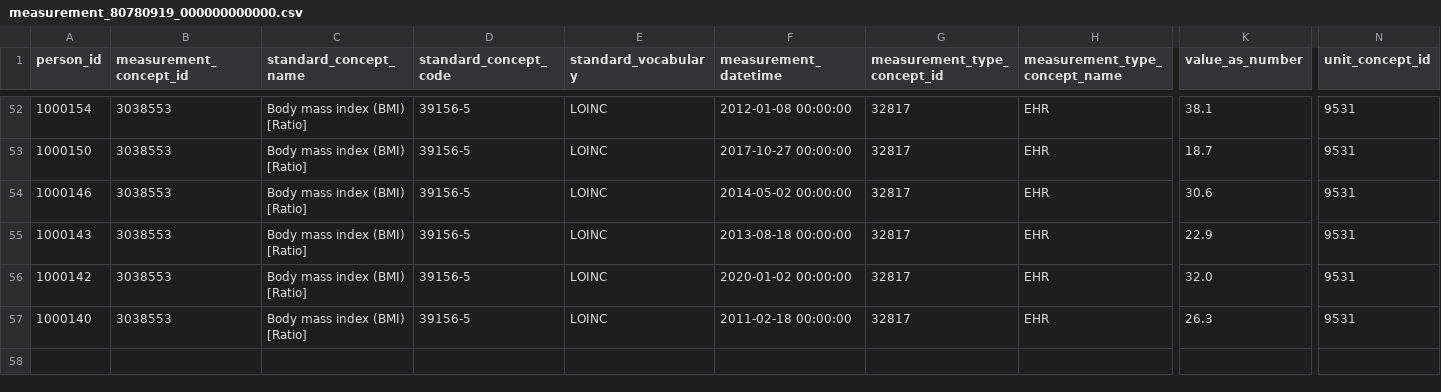
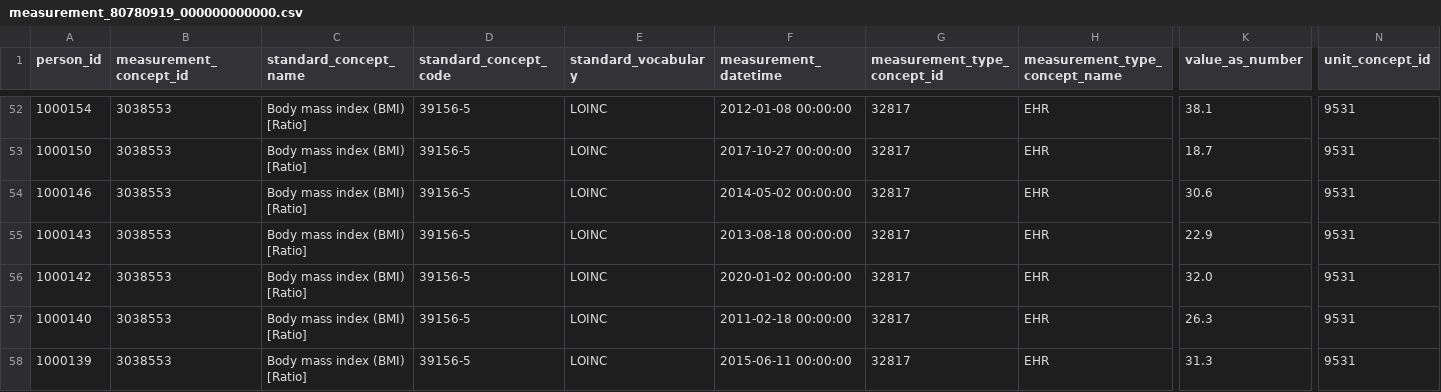
Before and after one commit to romanana081-svg/lancaster_lab, a CSV file: fixture/bucket/fc-secure-7e84f6f0-9e03-4626-b34e-6dcf5d5f1701/bq_exports/megan.lancaster@researchallofus.org/20240324/measurement_80780919/measurement_80780919_000000000000.csv, drawn as a sheet; only a part is shown, gaps mark what is left out; rows hold the shown columns only; the diff names each change by its address in the sheet, - before the commit and + after, or states it on an @@ line.

```diff
--- a/fixture/bucket/fc-secure-7e84f6f0-9e03-4626-b34e-6dcf5d5f1701/bq_exports/megan.lancaster@researchallofus.org/20240324/measurement_80780919/measurement_80780919_000000000000.csv
+++ b/fixture/bucket/fc-secure-7e84f6f0-9e03-4626-b34e-6dcf5d5f1701/bq_exports/megan.lancaster@researchallofus.org/20240324/measurement_80780919/measurement_80780919_000000000000.csv
+row 58: 1000139 | 3038553 | Body mass index (BMI) [Ratio] | 39156-5 | LOINC | 2015-06-11 00:00:00 | 32817 | EHR | 31.3 | 9531
```
Also changed, not shown: fixture/bucket/fc-secure-7e84f6f0-9e03-4626-b34e-6dcf5d5f1701/bq_exports/megan.lancaster@researchallofus.org/20240321/measurement_65837970/measurement_65837970_000000000000.csv, fixture/bucket/fc-secure-7e84f6f0-9e03-4626-b34e-6dcf5d5f1701/bq_exports/megan.lancaster@researchallofus.org/20240321/measurement_65837970/measurement_65837970_000000000001.csv, 14 other files.
